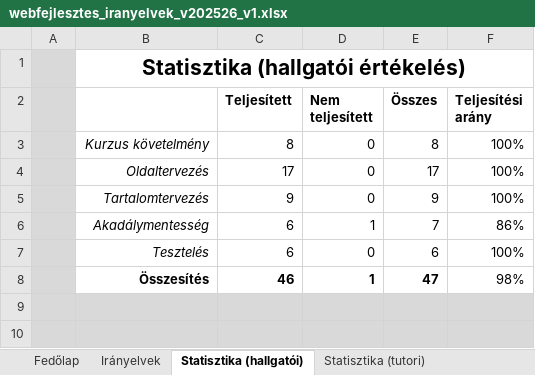
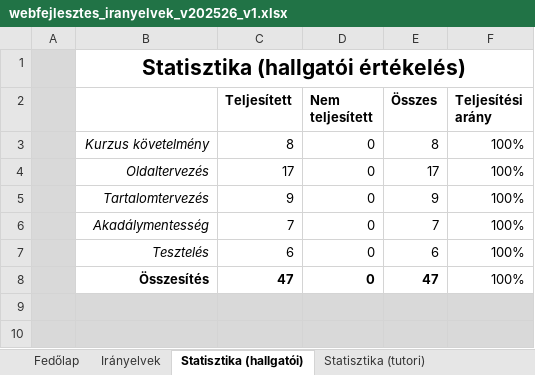
Before and after one commit to droidpeti/uni-codes, an Excel workbook: semester2/Web/assignment/phase2/webfejlesztes_iranyelvek_v202526_v1.xlsx, sheet Statisztika (hallgatói), drawn as a sheet; only a part is shown; values as stored, in another font and other column widths than the file's, no borders; charts and pictures not drawn; removed rows and columns are numbered as before the commit, all else as after; the diff names each change by its address in the sheet, - before the commit and + after, or states it on an @@ line.

```diff
--- a/semester2/Web/assignment/phase2/webfejlesztes_iranyelvek_v202526_v1.xlsx (sheet Statisztika (hallgatói))
+++ b/semester2/Web/assignment/phase2/webfejlesztes_iranyelvek_v202526_v1.xlsx (sheet Statisztika (hallgatói))
-row 6:  | Akadálymentesség | 6 | 1 | 7 | 86%
+row 6:  | Akadálymentesség | 7 | 0 | 7 | 100%
-row 8:  | Összesítés | 46 | 1 | 47 | 98%
+row 8:  | Összesítés | 47 | 0 | 47 | 100%
```
Also changed, not shown: sheet Irányelvek, sheet Fedőlap, charts or pictures, 2 other files.
